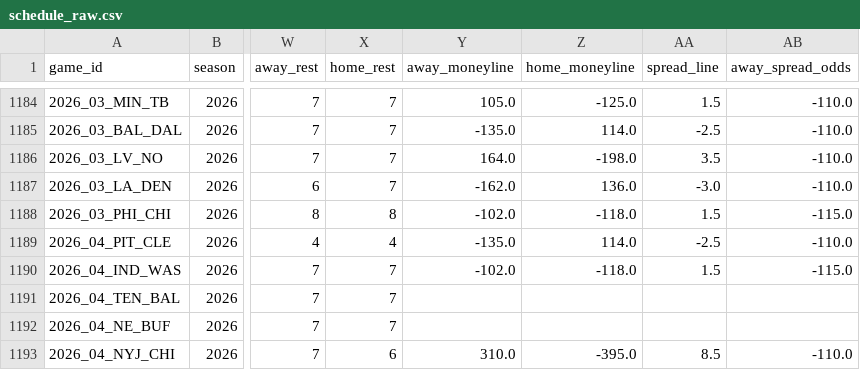
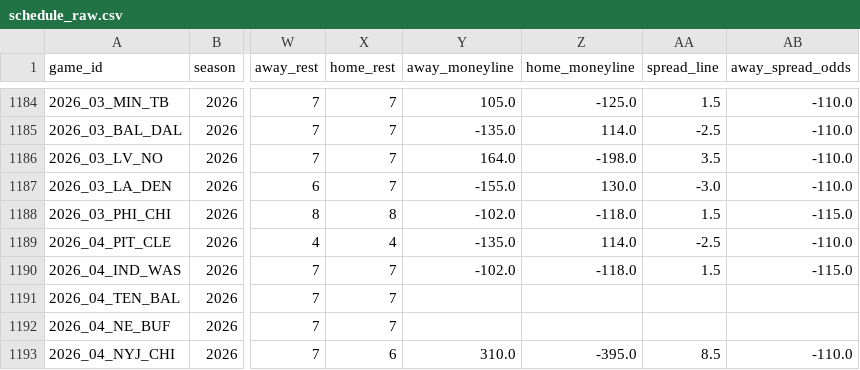
Before and after one commit to dstaggs-15/fantasymanager25, a CSV file: docs/data/raw/schedule_raw.csv, drawn as a sheet; only a part is shown, gaps mark what is left out; the diff covers the shown part only; the diff names each change by its address in the sheet, - before the commit and + after, or states it on an @@ line.

```diff
--- a/docs/data/raw/schedule_raw.csv
+++ b/docs/data/raw/schedule_raw.csv
-Y1187 (away_moneyline): -162.0
+Y1187 (away_moneyline): -155.0
-Z1187 (home_moneyline): 136.0
+Z1187 (home_moneyline): 130.0
```
Also changed, not shown: 30 edited cells elsewhere in this file.
